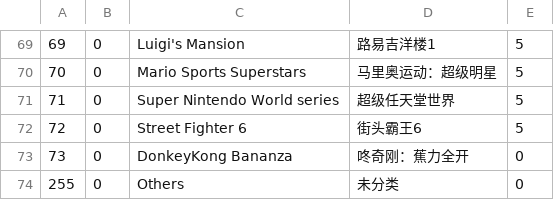
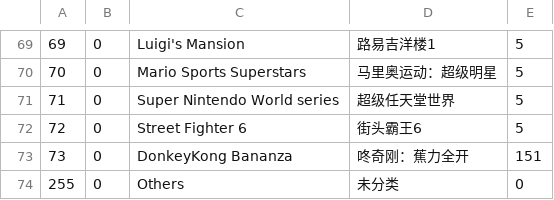
Before and after one commit to Keyezi/pixl.js, a CSV file: fw/data/amiidb_game.csv, drawn as a sheet; only a part is shown, gaps mark what is left out.

Commit message:
Update amiidb_game.csv

```diff
--- a/fw/data/amiidb_game.csv
+++ b/fw/data/amiidb_game.csv
@@ -72,3 +72,3 @@
 72,0,Street Fighter 6,街头霸王6,5
-73,0,DonkeyKong Bananza,咚奇刚：蕉力全开,0
+73,0,DonkeyKong Bananza,咚奇刚：蕉力全开,151
 255,0,Others,未分类,0
```
